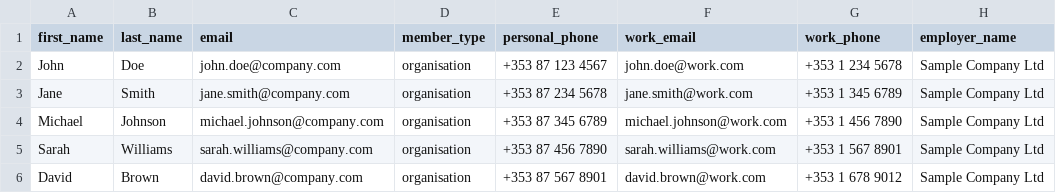
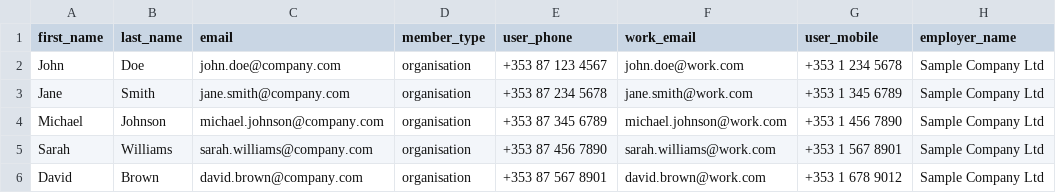
Before and after one commit to feenixnet/IIPM2, a CSV file: wp-content/themes/ipm/assets/sample-bulk-import.csv, drawn as a sheet; only a part is shown; the diff names each change by its address in the sheet, - before the commit and + after, or states it on an @@ line.

Commit message:
member registration page repaired

```diff
--- a/wp-content/themes/ipm/assets/sample-bulk-import.csv
+++ b/wp-content/themes/ipm/assets/sample-bulk-import.csv
-E1: personal_phone
+E1: user_phone
-G1: work_phone
+G1: user_mobile
```
Also changed, not shown: 4 other files.
